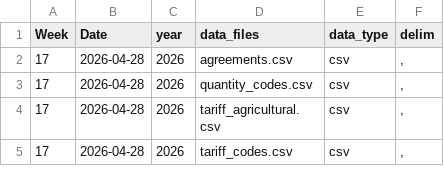
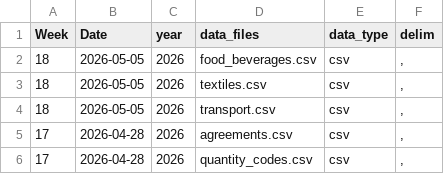
Before and after one commit to rfordatascience/tidytuesday, a CSV file: static/tt_data_type.csv, drawn as a sheet; only a part is shown; the shorter side is filled out with more unchanged rows; the diff names each change by its address in the sheet, - before the commit and + after, or states it on an @@ line.

```diff
--- a/static/tt_data_type.csv
+++ b/static/tt_data_type.csv
+row 2: 18 | 2026-05-05 | 2026 | food_beverages.csv | csv | ,
+row 3: 18 | 2026-05-05 | 2026 | textiles.csv | csv | ,
+row 4: 18 | 2026-05-05 | 2026 | transport.csv | csv | ,
```
Also changed, not shown: 13 other files.
